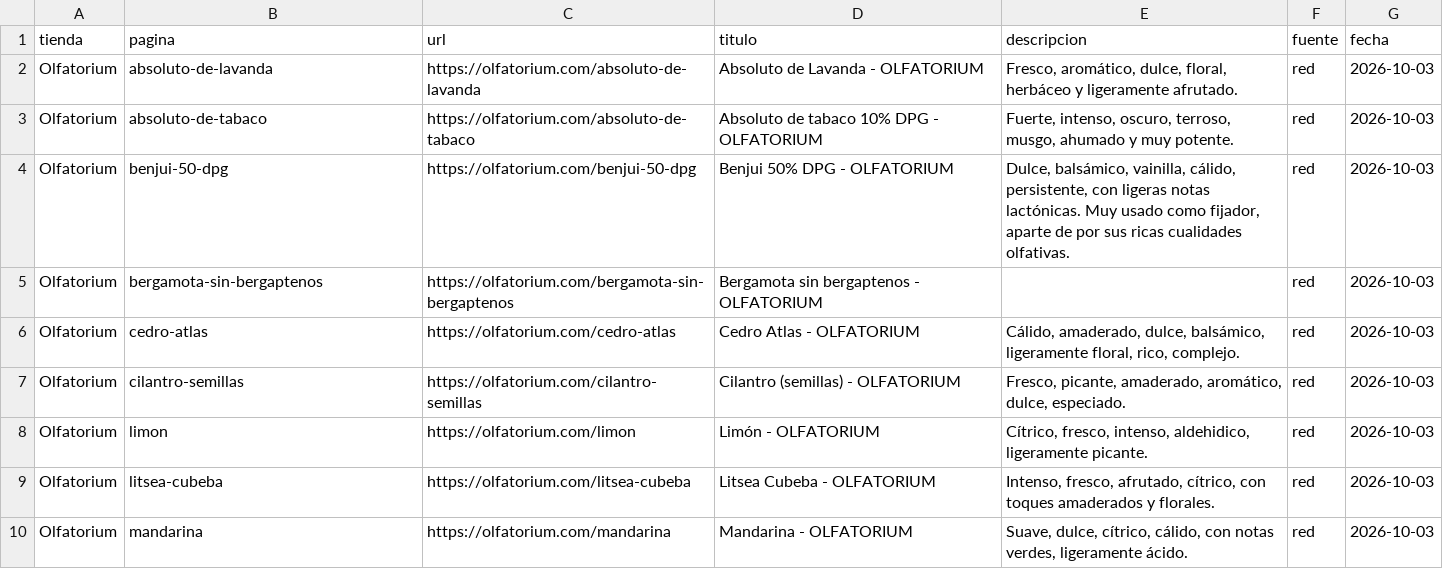
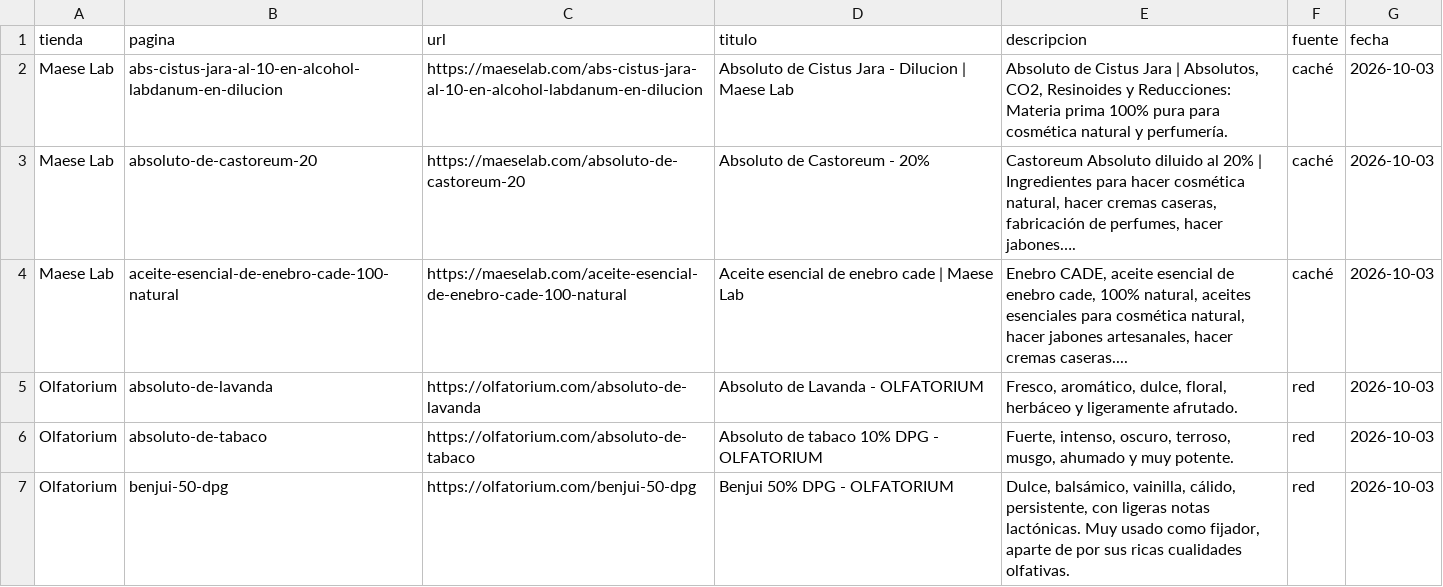
Before and after one commit to smortenax/perfumeria-app, a CSV file: datos/v2/paginas-tienda.csv, drawn as a sheet; only a part is shown; the shorter side is filled out with more unchanged rows; the diff names each change by its address in the sheet, - before the commit and + after, or states it on an @@ line.

```diff
--- a/datos/v2/paginas-tienda.csv
+++ b/datos/v2/paginas-tienda.csv
+row 2: Maese Lab | abs-cistus-jara-al-10-en-alcohol-labdanum-en-dilucion | https://maeselab.com/abs-cistus-jara-al-10-en-alcohol-labdanum-en-dilucion | Absoluto de Cistus Jara - Dilucion | Maese Lab | Absoluto de Cistus Jara | Absolutos, CO2, Resinoides y Reducciones: Materia prima 100% pura para cosmética natural y perfumería. | caché | 2026-10-03
+row 3: Maese Lab | absoluto-de-castoreum-20 | https://maeselab.com/absoluto-de-castoreum-20 | Absoluto de Castoreum - 20% | Castoreum Absoluto diluido al 20% | Ingredientes para hacer cosmética natural, hacer cremas caseras, fabricación de perfumes, hacer jabones…. | caché | 2026-10-03
+row 4: Maese Lab | aceite-esencial-de-enebro-cade-100-natural | https://maeselab.com/aceite-esencial-de-enebro-cade-100-natural | Aceite esencial de enebro cade | Maese Lab | Enebro CADE, aceite esencial de enebro cade, 100% natural, aceites esenciales para cosmética natural, hacer jabones artesanales, hacer cremas caseras.... | caché | 2026-10-03
```
Also changed, not shown: datos/v2/propuestas/3b.csv, docs/v2/formas-propuestas.csv, 7 other files.
